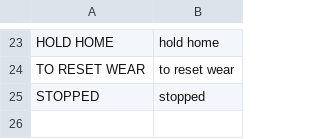
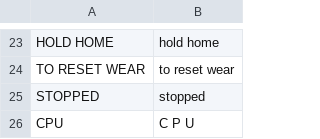
Before and after one commit to sethgraves/fm1-amb, a TSV file: tape/words.tsv, drawn as a sheet; only a part is shown, gaps mark what is left out.

```diff
--- a/tape/words.tsv
+++ b/tape/words.tsv
@@ -25 +25,2 @@ TO RESET WEAR	to reset wear
 STOPPED	stopped
+CPU	C P U
```
Also changed, not shown: 2 other files.
